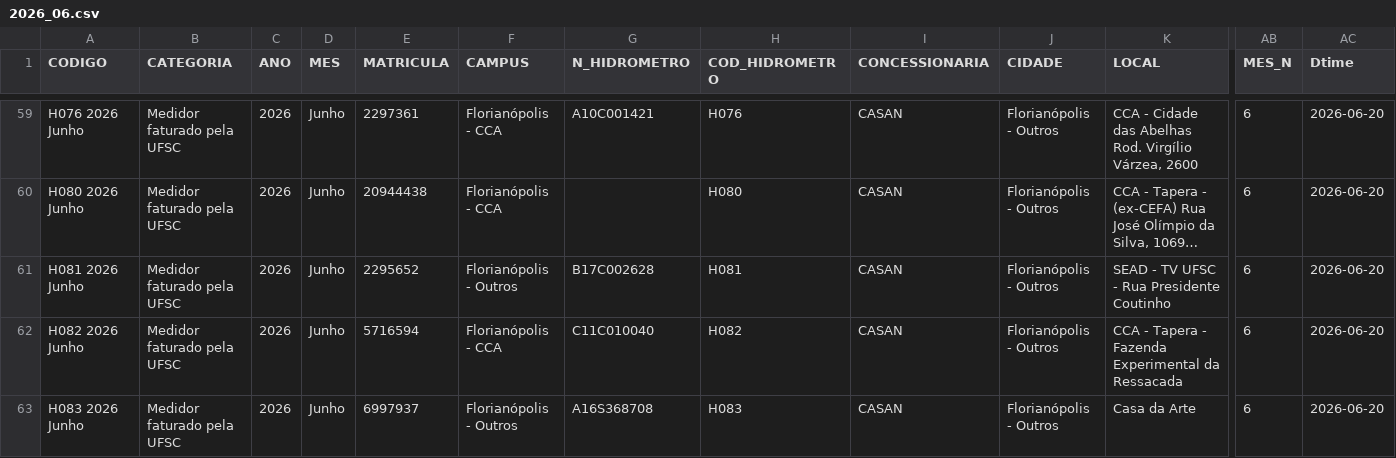
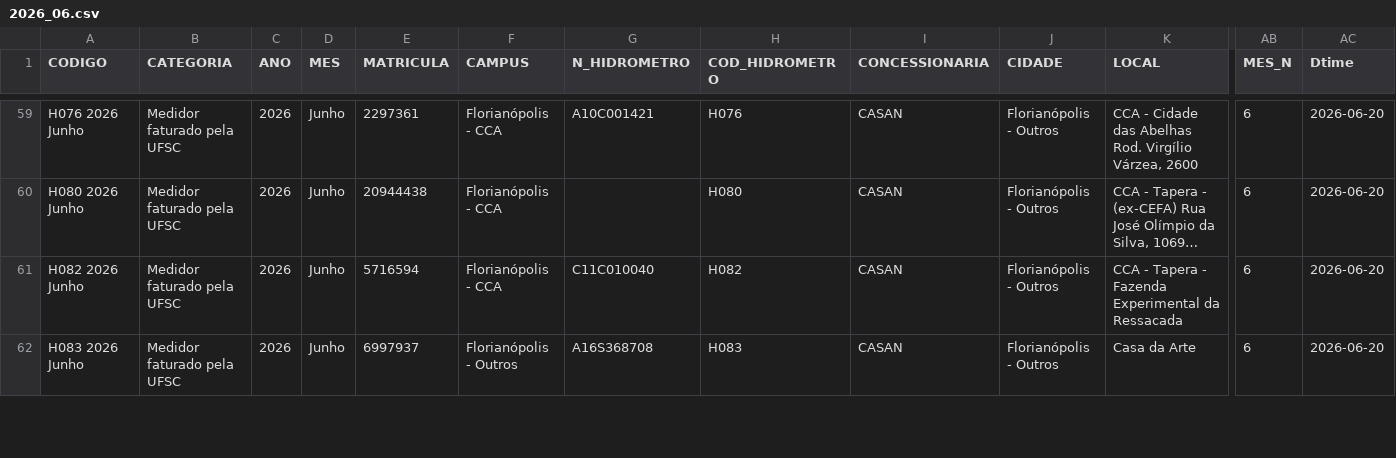
Before and after one commit to gestaodasaguasufsc/projeto_dashboard_gestao_das_aguas, a CSV file: Dados/Origem/CSVs/2026_06.csv, drawn as a sheet; only a part is shown, gaps mark what is left out; long unchanged cells end in …; rows hold the shown columns only; the diff names each change by its address in the sheet, - before the commit and + after, or states it on an @@ line.

```diff
--- a/Dados/Origem/CSVs/2026_06.csv
+++ b/Dados/Origem/CSVs/2026_06.csv
-row 61: H081 2026 Junho | Medidor faturado pela UFSC | 2026 | Junho | 2295652 | Florianópolis - Outros | B17C002628 | H081 | CASAN | Florianópolis - Outros | SEAD - TV UFSC - Rua Presidente Coutinho | 6 | 2026-06-20
```
Also changed, not shown: 2 other files.
